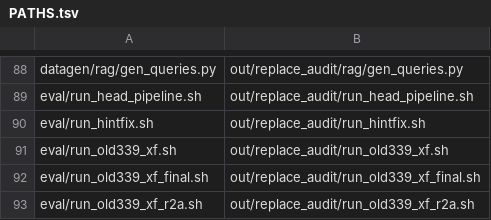
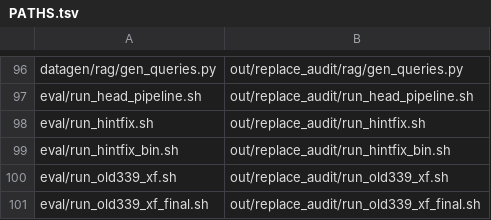
Before and after one commit to RapidAI/maclaw-tool-intent-model, a TSV file: PATHS.tsv, drawn as a sheet; only a part is shown, gaps mark what is left out; the shorter side is filled out with more unchanged rows; the diff covers the shown part only.

```diff
--- a/PATHS.tsv
+++ b/PATHS.tsv
@@ -90,2 +98,3 @@ eval/run_head_pipeline.sh	out/replace_audit/run_head_pipeline.sh
 eval/run_hintfix.sh	out/replace_audit/run_hintfix.sh
+eval/run_hintfix_bin.sh	out/replace_audit/run_hintfix_bin.sh
 eval/run_old339_xf.sh	out/replace_audit/run_old339_xf.sh
```
Also changed, not shown: 8 added rows elsewhere in this file, 20 other files.
